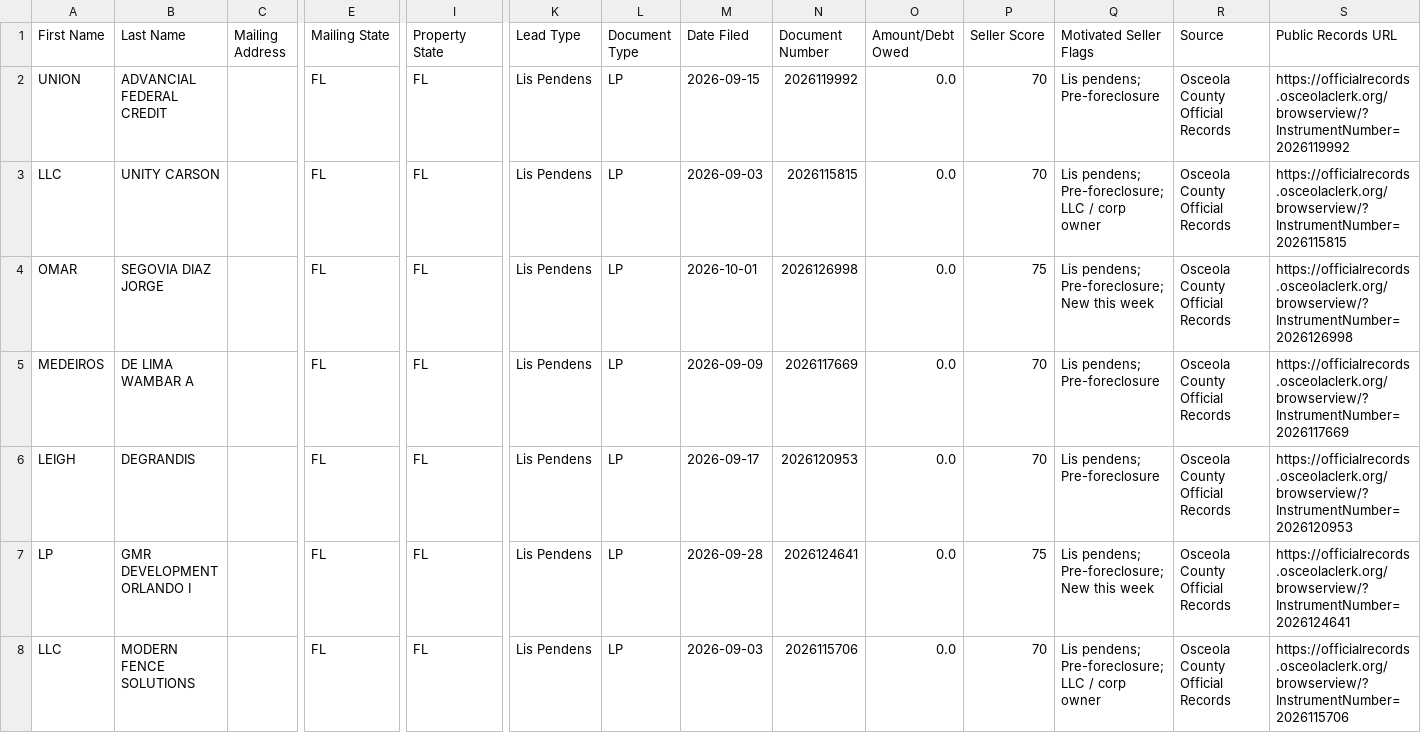
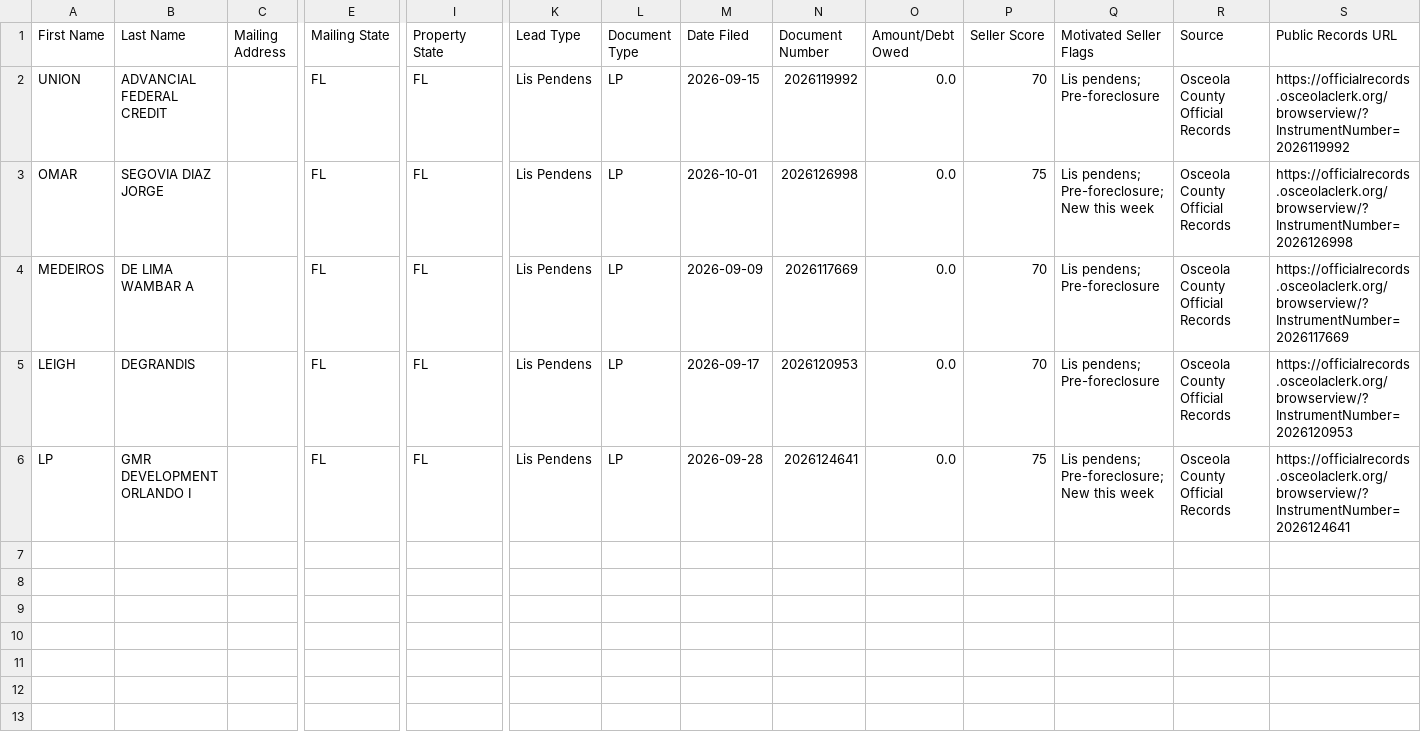
Before and after one commit to figlesias7/osceola-intel, a CSV file: data/ghl_export.csv, drawn as a sheet; only a part is shown, gaps mark what is left out; rows hold the shown columns only; the diff names each change by its address in the sheet, - before the commit and + after, or states it on an @@ line.

```diff
--- a/data/ghl_export.csv
+++ b/data/ghl_export.csv
-row 3: LLC | UNITY CARSON |  | FL | FL | Lis Pendens | LP | 2026-09-03 | 2026115815 | 0.0 | 70 | Lis pendens; Pre-foreclosure; LLC / corp owner | Osceola County Official Records | https://officialrecords.osceolaclerk.org/browserview/?InstrumentNumber=2026115815
-row 8: LLC | MODERN FENCE SOLUTIONS |  | FL | FL | Lis Pendens | LP | 2026-09-03 | 2026115706 | 0.0 | 70 | Lis pendens; Pre-foreclosure; LLC / corp owner | Osceola County Official Records | https://officialrecords.osceolaclerk.org/browserview/?InstrumentNumber=2026115706
```
Also changed, not shown: 2 other files.
